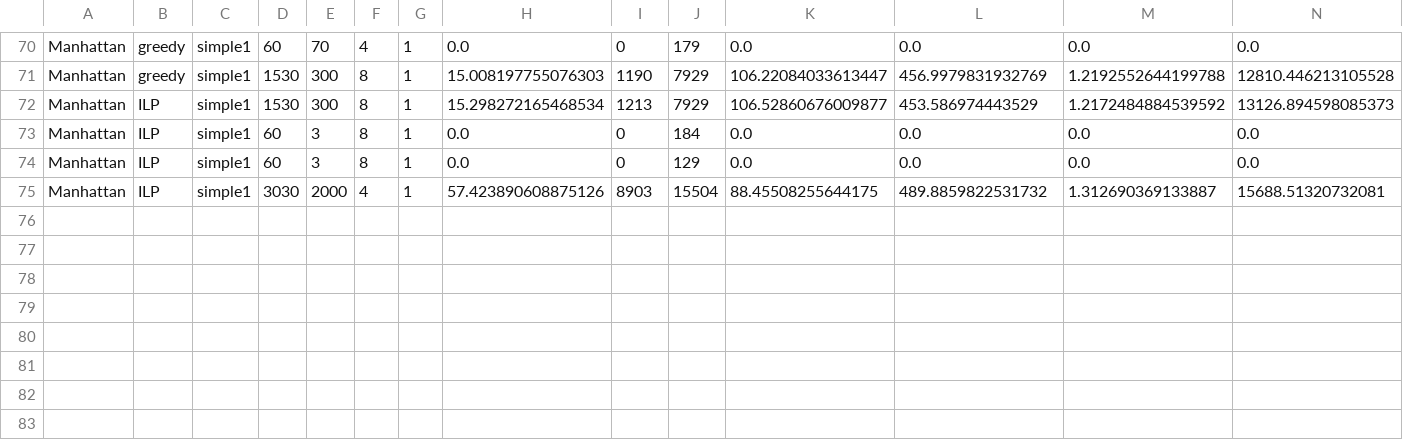
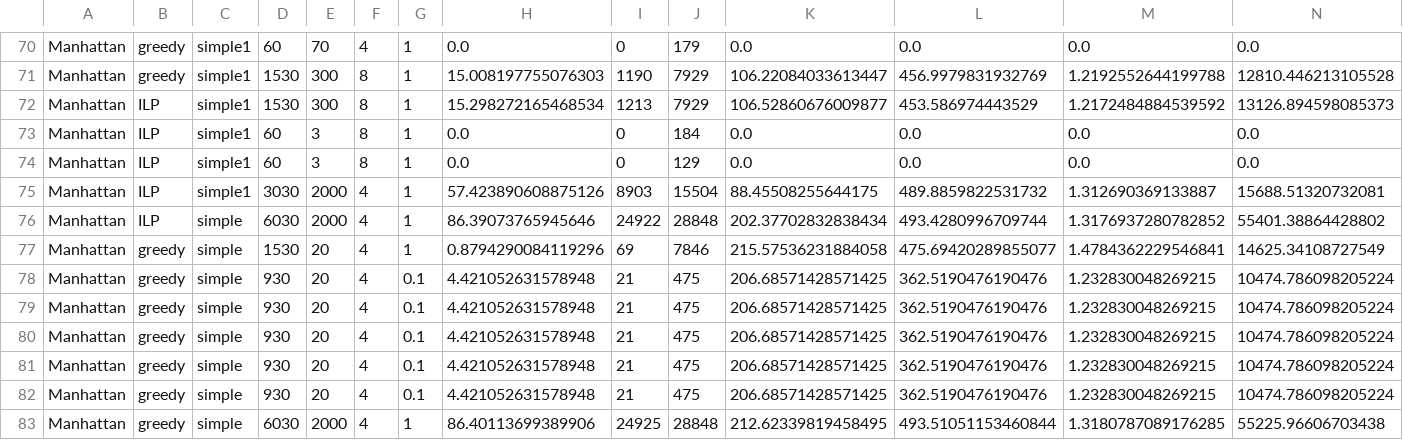
Before and after one commit to Leot6/AMoD, a CSV file: output/results.csv, drawn as a sheet; only a part is shown, gaps mark what is left out; rows hold the shown columns only; the diff names each change by its address in the sheet, - before the commit and + after, or states it on an @@ line.

```diff
--- a/output/results.csv
+++ b/output/results.csv
+row 76: Manhattan | ILP | simple | 6030 | 2000 | 4 | 1 | 86.39073765945646 | 24922 | 28848 | 202.37702832838434 | 493.4280996709744 | 1.3176937280782852 | 55401.38864428802
+row 77: Manhattan | greedy | simple | 1530 | 20 | 4 | 1 | 0.8794290084119296 | 69 | 7846 | 215.57536231884058 | 475.69420289855077 | 1.4784362229546841 | 14625.34108727549
+row 78: Manhattan | greedy | simple | 930 | 20 | 4 | 0.1 | 4.421052631578948 | 21 | 475 | 206.68571428571425 | 362.5190476190476 | 1.232830048269215 | 10474.786098205224
+row 79: Manhattan | greedy | simple | 930 | 20 | 4 | 0.1 | 4.421052631578948 | 21 | 475 | 206.68571428571425 | 362.5190476190476 | 1.232830048269215 | 10474.786098205224
+row 80: Manhattan | greedy | simple | 930 | 20 | 4 | 0.1 | 4.421052631578948 | 21 | 475 | 206.68571428571425 | 362.5190476190476 | 1.232830048269215 | 10474.786098205224
+row 81: Manhattan | greedy | simple | 930 | 20 | 4 | 0.1 | 4.421052631578948 | 21 | 475 | 206.68571428571425 | 362.5190476190476 | 1.232830048269215 | 10474.786098205224
+row 82: Manhattan | greedy | simple | 930 | 20 | 4 | 0.1 | 4.421052631578948 | 21 | 475 | 206.68571428571425 | 362.5190476190476 | 1.232830048269215 | 10474.786098205224
+row 83: Manhattan | greedy | simple | 6030 | 2000 | 4 | 1 | 86.40113699389906 | 24925 | 28848 | 212.62339819458495 | 493.51051153460844 | 1.3180787089176285 | 55225.96606703438
```
Also changed, not shown: 10 other files.
